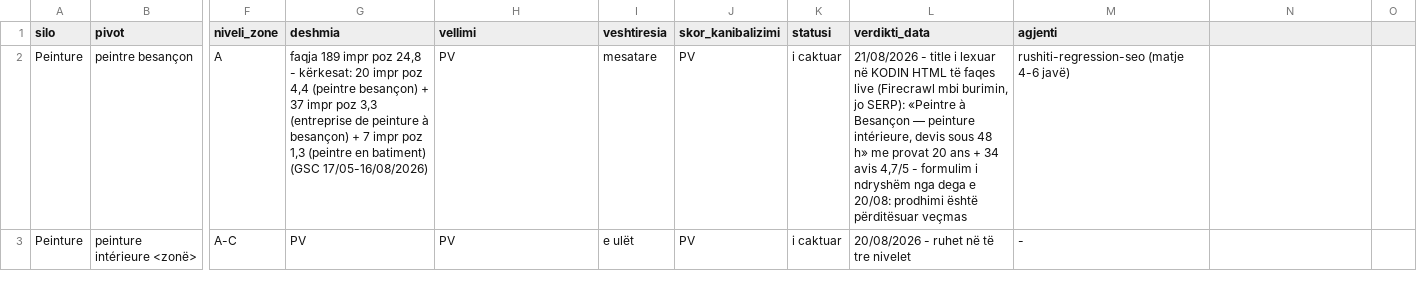
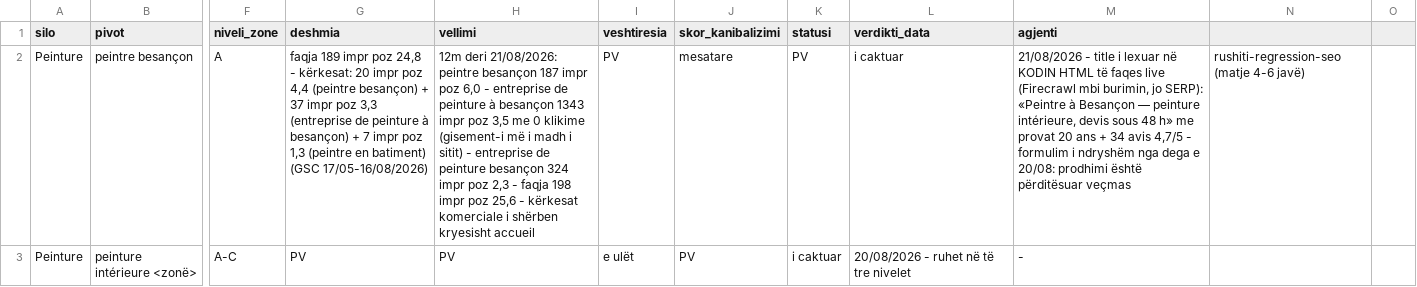
Before and after one commit to eurotregu/RUSHITI-RENOVATION-BESANCON--website, a CSV file: docs/seo/regjistri-fjale-kyce.csv, drawn as a sheet; only a part is shown, gaps mark what is left out; the diff covers the shown part only; the diff names each change by its address in the sheet, - before the commit and + after, or states it on an @@ line.

```diff
--- a/docs/seo/regjistri-fjale-kyce.csv
+++ b/docs/seo/regjistri-fjale-kyce.csv
-H2 (vellimi): PV
+H2 (vellimi): 12m deri 21/08/2026: peintre besançon 187 impr poz 6,0 - entreprise de peinture à besançon 1343 impr poz 3,5 me 0 klikime (gisement-i më i madh i sitit) - entreprise de peinture besançon 324 impr poz 2,3 - faqja 198 impr poz 25,6 - kërkesat komerciale i shërben kryesisht accueil
-I2 (veshtiresia): mesatare
+I2 (veshtiresia): PV
-J2 (skor_kanibalizimi): PV
+J2 (skor_kanibalizimi): mesatare
-K2 (statusi): i caktuar
+K2 (statusi): PV
-L2 (verdikti_data): 21/08/2026 - title i lexuar në KODIN HTML të faqes live (Firecrawl mbi burimin, jo SERP): «Peintre à Besançon — peinture intérieure, devis sous 48 h» me provat 20 ans + 34 avis 4,7/5 - formulim i ndryshëm nga dega e 20/08: prodhimi është përditësuar veçmas
+L2 (verdikti_data): i caktuar
-M2 (agjenti): rushiti-regression-seo (matje 4-6 javë)
+M2 (agjenti): 21/08/2026 - title i lexuar në KODIN HTML të faqes live (Firecrawl mbi burimin, jo SERP): «Peintre à Besançon — peinture intérieure, devis sous 48 h» me provat 20 ans + 34 avis 4,7/5 - formulim i ndryshëm nga dega e 20/08: prodhimi është përditësuar veçmas
-N2: (empty)
+N2: rushiti-regression-seo (matje 4-6 javë)
```
Also changed, not shown: 125 edited cells elsewhere in this file, 1 other file.
